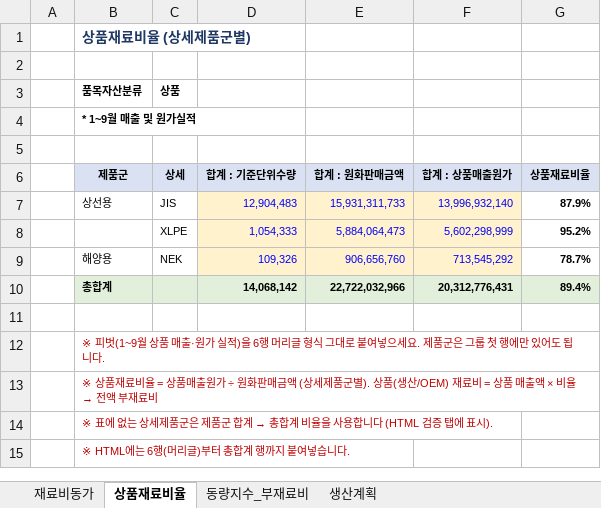
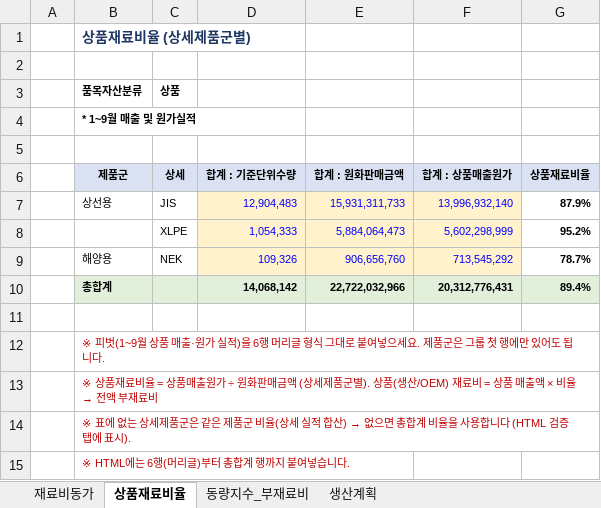
Before and after one commit to sss38317-spec/WORKSPACE, an Excel workbook: 재료비_기준양식.xlsx, sheet 상품재료비율, drawn as a sheet; values as stored, in another font and other column widths than the file's, no borders; the diff names each change by its address in the sheet, - before the commit and + after, or states it on an @@ line.

```diff
--- a/재료비_기준양식.xlsx (sheet 상품재료비율)
+++ b/재료비_기준양식.xlsx (sheet 상품재료비율)
@@ B14 (제품군): …품군은 제품군 합계 → 총합계… → …품군은 같은 제품군 비율(상세 실적 합산) → 없으면 총합계… @@
```
Also changed, not shown: 재료비_A단계_결과_예시.xlsx, 3 other files.
